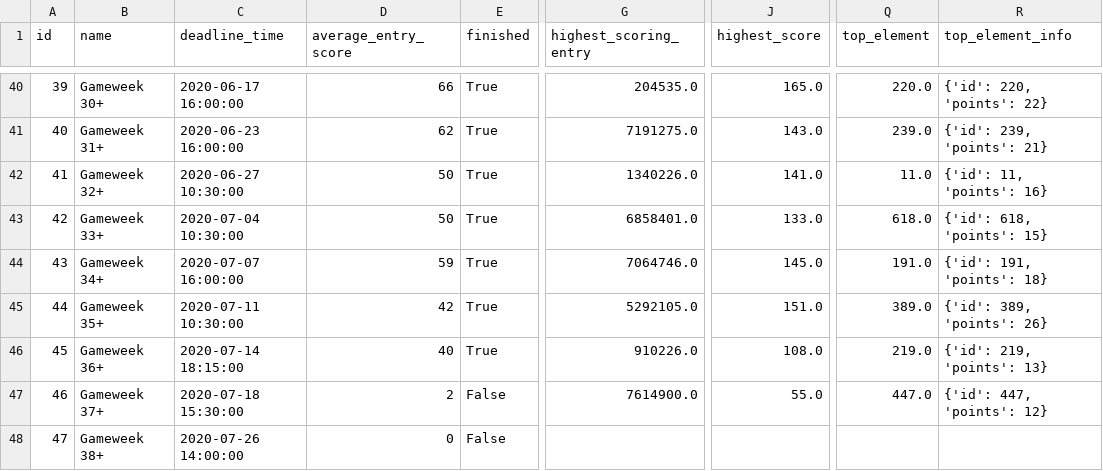
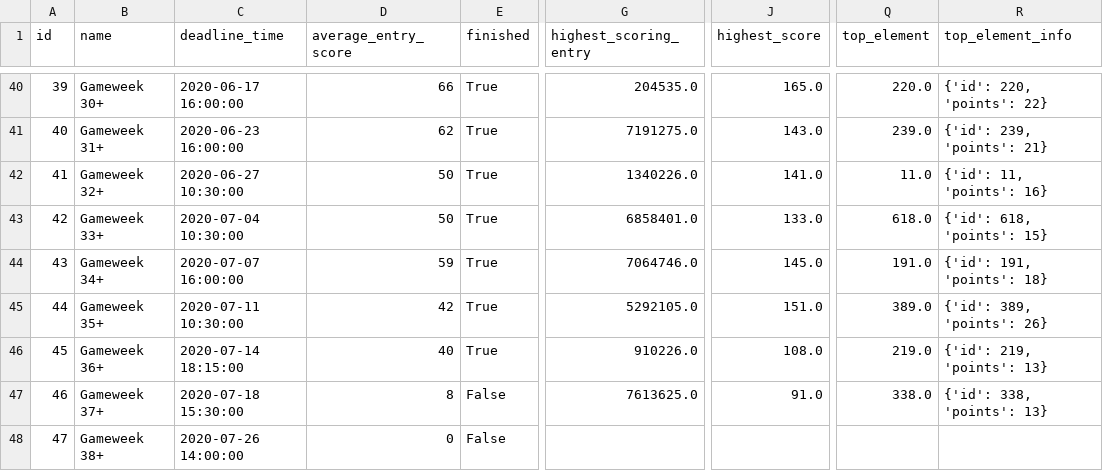
Before and after one commit to DanielSaetre/FPLAnlysis, a CSV file: datafiles/events_df.csv, drawn as a sheet; only a part is shown, gaps mark what is left out; the diff names each change by its address in the sheet, - before the commit and + after, or states it on an @@ line.

```diff
--- a/datafiles/events_df.csv
+++ b/datafiles/events_df.csv
-D47 (average_entry_score): 2
+D47 (average_entry_score): 8
-G47 (highest_scoring_entry): 7614900.0
+G47 (highest_scoring_entry): 7613625.0
-J47 (highest_score): 55.0
+J47 (highest_score): 91.0
-Q47 (top_element): 447.0
+Q47 (top_element): 338.0
-R47 (top_element_info): {'id': 447, 'points': 12}
+R47 (top_element_info): {'id': 338, 'points': 13}
```
Also changed, not shown: datafiles/fixtures_df_test.csv, datafiles/players_df.csv.
